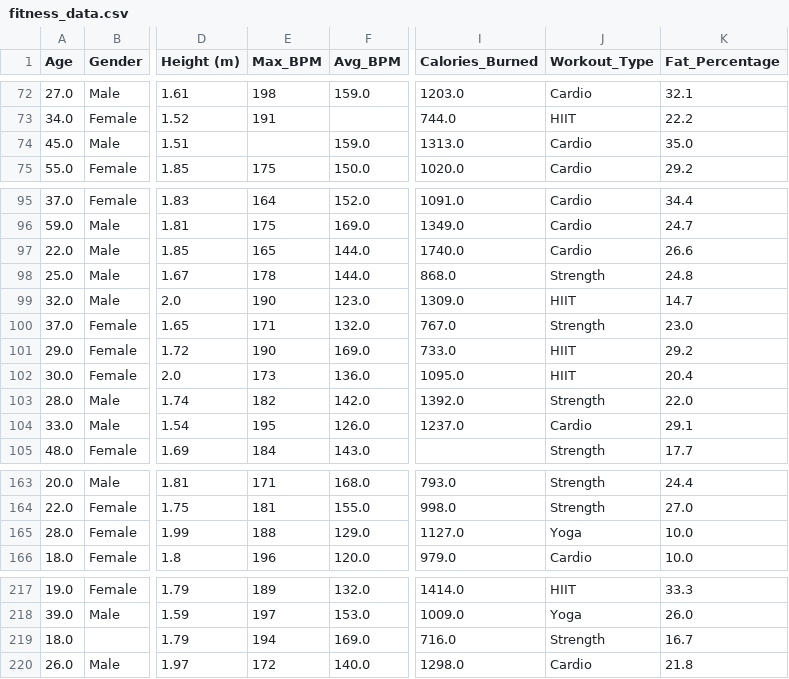
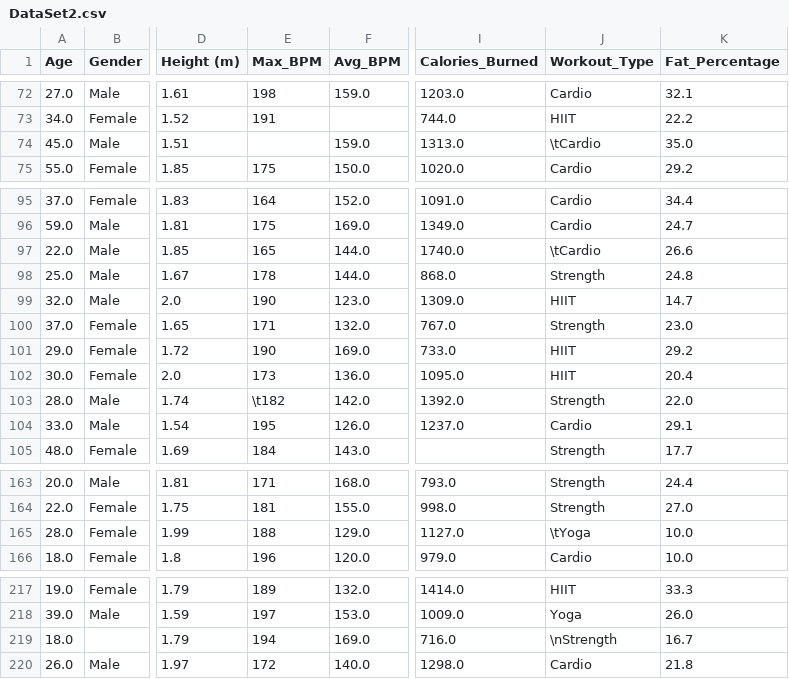
Before and after one commit to william9087/predicting_calories, a CSV file: DataSet2.csv (was fitness_data.csv), drawn as a sheet; only a part is shown, gaps mark what is left out; the diff covers the shown part only; the diff names each change by its address in the sheet, - before the commit and + after, or states it on an @@ line.

```diff
--- a/fitness_data.csv
+++ b/DataSet2.csv
-J74 (Workout_Type): Cardio
+J74 (Workout_Type): \tCardio
-J97 (Workout_Type): Cardio
+J97 (Workout_Type): \tCardio
-E103 (Max_BPM): 182
+E103 (Max_BPM): \t182
-J165 (Workout_Type): Yoga
+J165 (Workout_Type): \tYoga
-J219 (Workout_Type): Strength
+J219 (Workout_Type): \nStrength
```
Also changed, not shown: 35 edited cells elsewhere in this file, 10 other files.
